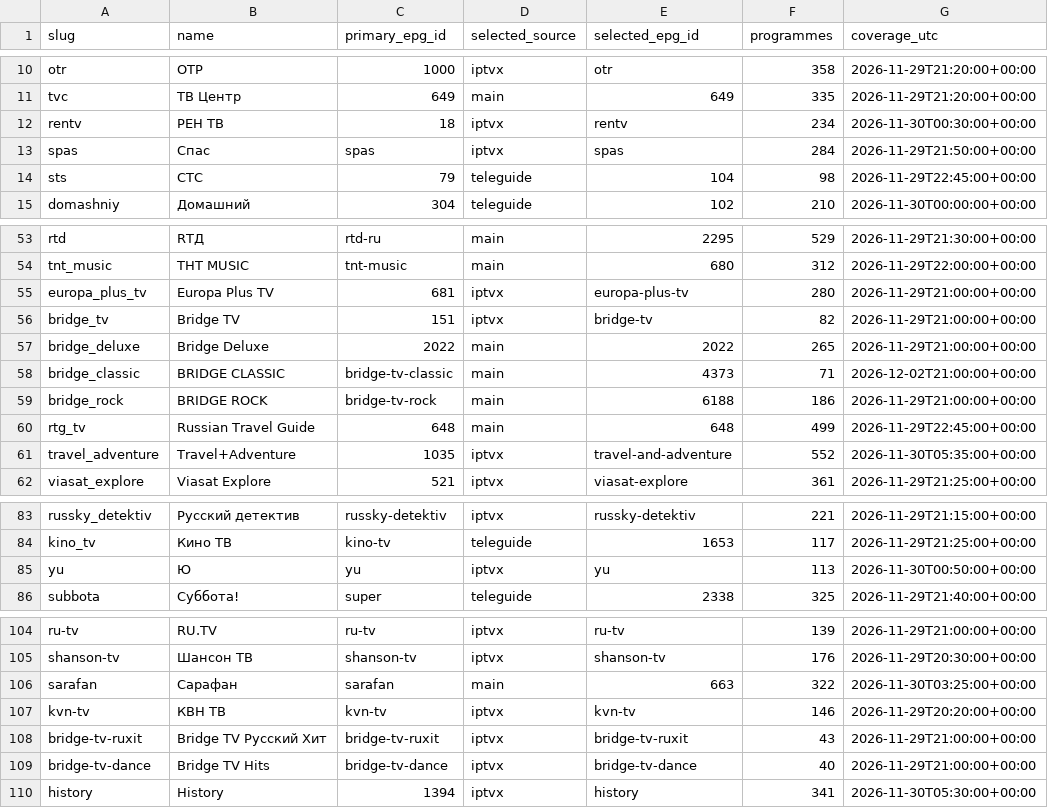
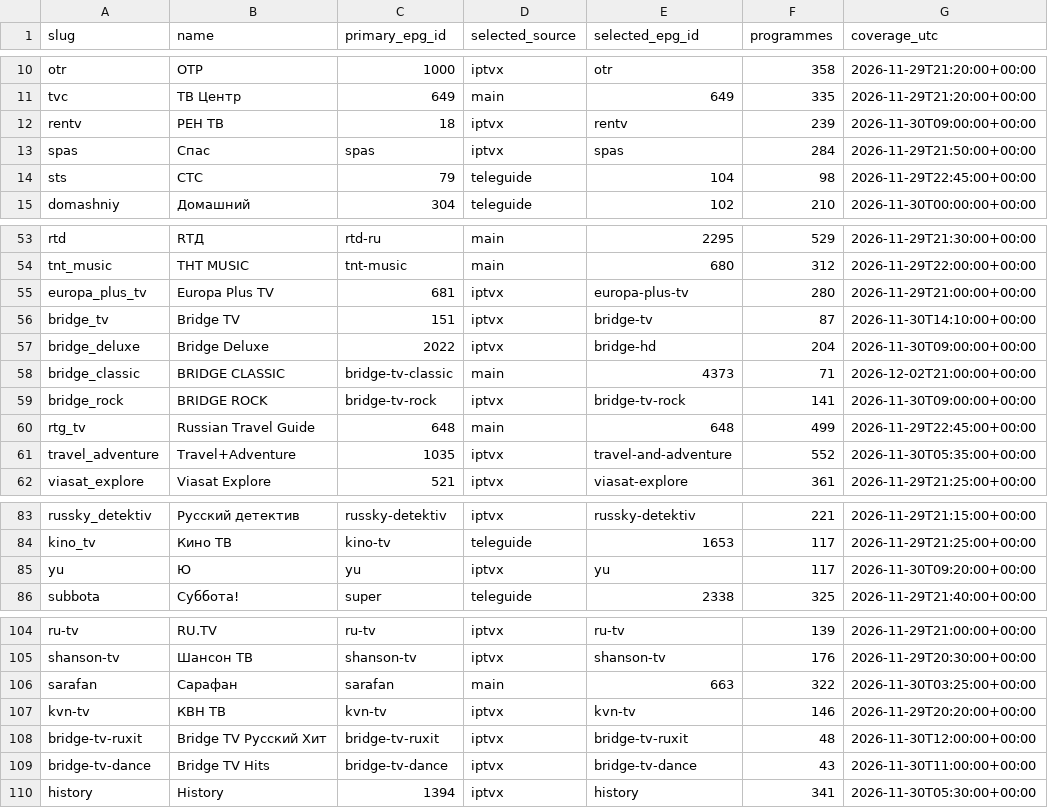
Before and after one commit to Commodo163/sys-cache-7c91, a TSV file: data/tvbox_epg_report.tsv, drawn as a sheet; only a part is shown, gaps mark what is left out.

Commit message:
Publish verified TVbox EPG payload only

```diff
--- a/data/tvbox_epg_report.tsv
+++ b/data/tvbox_epg_report.tsv
@@ -11,3 +11,3 @@ otr	ОТР	1000	iptvx	otr	358	2026-11-29T21:20:00+00:00
 tvc	ТВ Центр	649	main	649	335	2026-11-29T21:20:00+00:00
-rentv	РЕН ТВ	18	iptvx	rentv	234	2026-11-30T00:30:00+00:00
+rentv	РЕН ТВ	18	iptvx	rentv	239	2026-11-30T09:00:00+00:00
 spas	Спас	spas	iptvx	spas	284	2026-11-29T21:50:00+00:00
@@ -55,6 +55,6 @@ tnt_music	ТНТ MUSIC	tnt-music	main	680	312	2026-11-29T22:00:00+00:00
 europa_plus_tv	Europa Plus TV	681	iptvx	europa-plus-tv	280	2026-11-29T21:00:00+00:00
-bridge_tv	Bridge TV	151	iptvx	bridge-tv	82	2026-11-29T21:00:00+00:00
-bridge_deluxe	Bridge Deluxe	2022	main	2022	265	2026-11-29T21:00:00+00:00
+bridge_tv	Bridge TV	151	iptvx	bridge-tv	87	2026-11-30T14:10:00+00:00
+bridge_deluxe	Bridge Deluxe	2022	iptvx	bridge-hd	204	2026-11-30T09:00:00+00:00
 bridge_classic	BRIDGE CLASSIC	bridge-tv-classic	main	4373	71	2026-12-02T21:00:00+00:00
-bridge_rock	BRIDGE ROCK	bridge-tv-rock	main	6188	186	2026-11-29T21:00:00+00:00
+bridge_rock	BRIDGE ROCK	bridge-tv-rock	iptvx	bridge-tv-rock	141	2026-11-30T09:00:00+00:00
 rtg_tv	Russian Travel Guide	648	main	648	499	2026-11-29T22:45:00+00:00
@@ -84,3 +84,3 @@ russky_detektiv	Русский детектив	russky-detektiv	iptvx	russky-det
 kino_tv	Кино ТВ	kino-tv	teleguide	1653	117	2026-11-29T21:25:00+00:00
-yu	Ю	yu	iptvx	yu	113	2026-11-30T00:50:00+00:00
+yu	Ю	yu	iptvx	yu	117	2026-11-30T09:20:00+00:00
 subbota	Суббота!	super	teleguide	2338	325	2026-11-29T21:40:00+00:00
@@ -107,4 +107,4 @@ sarafan	Сарафан	sarafan	main	663	322	2026-11-30T03:25:00+00:00
 kvn-tv	КВН ТВ	kvn-tv	iptvx	kvn-tv	146	2026-11-29T20:20:00+00:00
-bridge-tv-ruxit	Bridge TV Русский Хит	bridge-tv-ruxit	iptvx	bridge-tv-ruxit	43	2026-11-29T21:00:00+00:00
-bridge-tv-dance	Bridge TV Hits	bridge-tv-dance	iptvx	bridge-tv-dance	40	2026-11-29T21:00:00+00:00
+bridge-tv-ruxit	Bridge TV Русский Хит	bridge-tv-ruxit	iptvx	bridge-tv-ruxit	48	2026-11-30T12:00:00+00:00
+bridge-tv-dance	Bridge TV Hits	bridge-tv-dance	iptvx	bridge-tv-dance	43	2026-11-30T11:00:00+00:00
 history	History	1394	iptvx	history	341	2026-11-30T05:30:00+00:00
```
Also changed, not shown: 3 other files.
